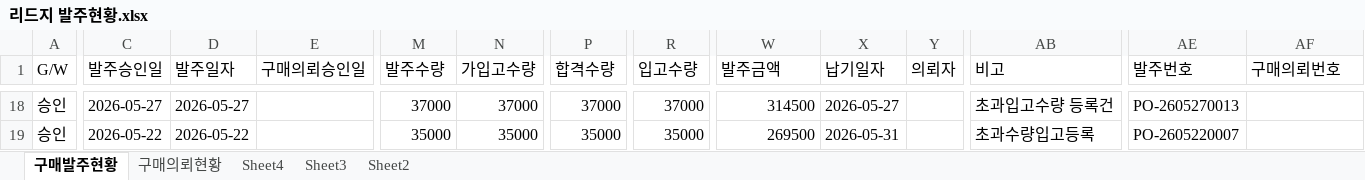
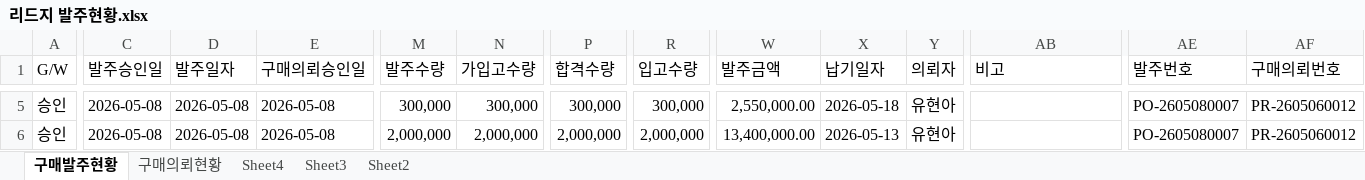
Before and after one commit to 113090ab-creator/INTEROJO, an Excel workbook: 리드지 발주현황.xlsx, sheet 구매발주현황, drawn as a sheet; only a part is shown, gaps mark what is left out; values as stored, in another font and other column widths than the file's, no borders; addresses are those after the commit; the diff covers the shown part only; the diff names each change by its address in the sheet, - before the commit and + after, or states it on an @@ line.

```diff
--- a/리드지 발주현황.xlsx (sheet 구매발주현황)
+++ b/리드지 발주현황.xlsx (sheet 구매발주현황)
-C5 (발주승인일): 2026-05-27
+C5 (발주승인일): 2026-05-08
-D5 (발주일자): 2026-05-27
+D5 (발주일자): 2026-05-08
-E5:E6 (구매의뢰승인일): (empty)
+E5:E6 (구매의뢰승인일): 2026-05-08
-M5 (발주수량): 37000
+M5 (발주수량): 300,000
-N5 (가입고수량): 37000
+N5 (가입고수량): 300,000
-P5 (합격수량): 37000
+P5 (합격수량): 300,000
-R5 (입고수량): 37000
+R5 (입고수량): 300,000
-W5 (발주금액): 314500
+W5 (발주금액): 2,550,000.00
-X5 (납기일자): 2026-05-27
+X5 (납기일자): 2026-05-18
-Y5:Y6 (의뢰자): (empty)
+Y5:Y6 (의뢰자): 유현아
-AB5 (비고): 초과입고수량 등록건
+AB5 (비고): (empty)
-AE5 (발주번호): PO-2605270013
+AE5 (발주번호): PO-2605080007
-AF5:AF6 (구매의뢰번호): (empty)
+AF5:AF6 (구매의뢰번호): PR-2605060012
-C6 (발주승인일): 2026-05-22
+C6 (발주승인일): 2026-05-08
-D6 (발주일자): 2026-05-22
+D6 (발주일자): 2026-05-08
-M6 (발주수량): 35000
+M6 (발주수량): 2,000,000
-N6 (가입고수량): 35000
+N6 (가입고수량): 2,000,000
-P6 (합격수량): 35000
+P6 (합격수량): 2,000,000
-R6 (입고수량): 35000
+R6 (입고수량): 2,000,000
-W6 (발주금액): 269500
+W6 (발주금액): 13,400,000.00
-X6 (납기일자): 2026-05-31
+X6 (납기일자): 2026-05-13
-AB6 (비고): 초과수량입고등록
+AB6 (비고): (empty)
-AE6 (발주번호): PO-2605220007
+AE6 (발주번호): PO-2605080007
```
Also changed, not shown: 28 removed rows and 554 edited cells elsewhere in this sheet, sheet 구매의뢰현황.
